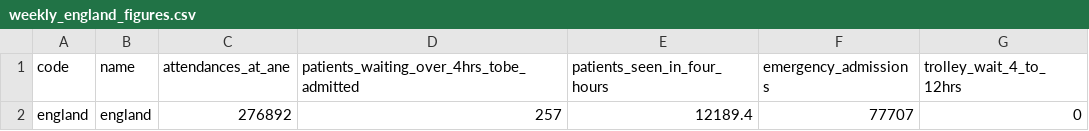
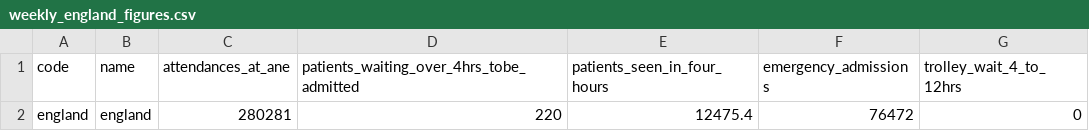
Before and after one commit to BBCVisualJournalism/newsspec_9501, a CSV file: source/data/weekly_england_figures.csv, drawn as a sheet.

```diff
--- a/source/data/weekly_england_figures.csv
+++ b/source/data/weekly_england_figures.csv
@@ -1,2 +1,2 @@
 "code","name","attendances_at_ane","patients_waiting_over_4hrs_tobe_admitted","patients_seen_in_four_hours","emergency_admissions","trolley_wait_4_to_12hrs"
-"england","england",276892,257,12189.4,77707,0
+"england","england",280281,220,12475.4,76472,0
```
Also changed, not shown: source/data/weekly_ae_sitrep.csv, 16 other files.
